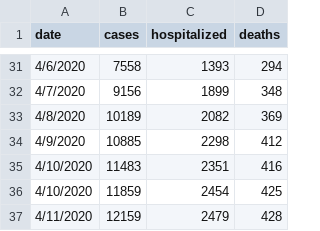
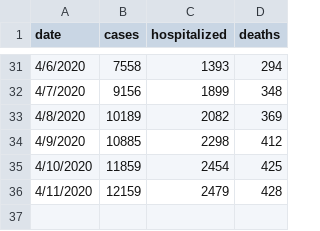
Before and after one commit to dmrobotix/GACOVID19, a CSV file: csv/ga-stats-consolidated.csv, drawn as a sheet; only a part is shown, gaps mark what is left out; the diff names each change by its address in the sheet, - before the commit and + after, or states it on an @@ line.

Commit message:
updating stats 12pm data

```diff
--- a/csv/ga-stats-consolidated.csv
+++ b/csv/ga-stats-consolidated.csv
-row 35: 4/10/2020 | 11483 | 2351 | 416
```
